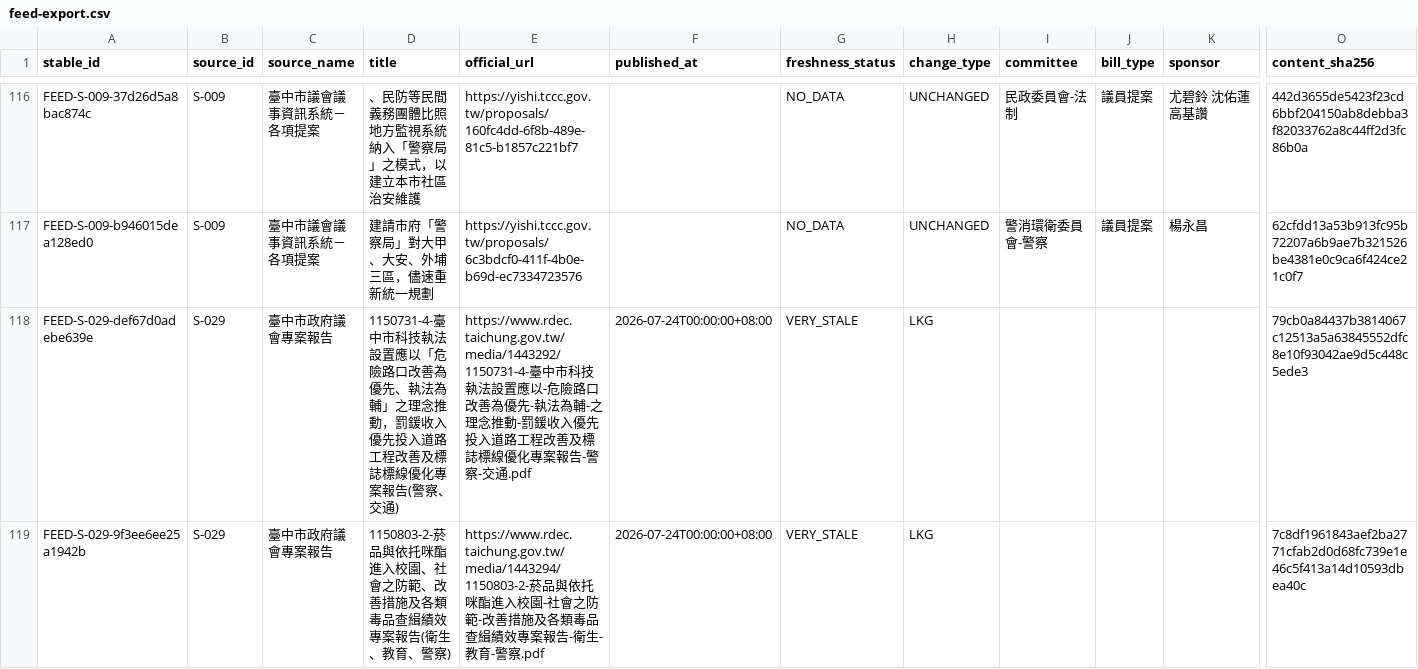
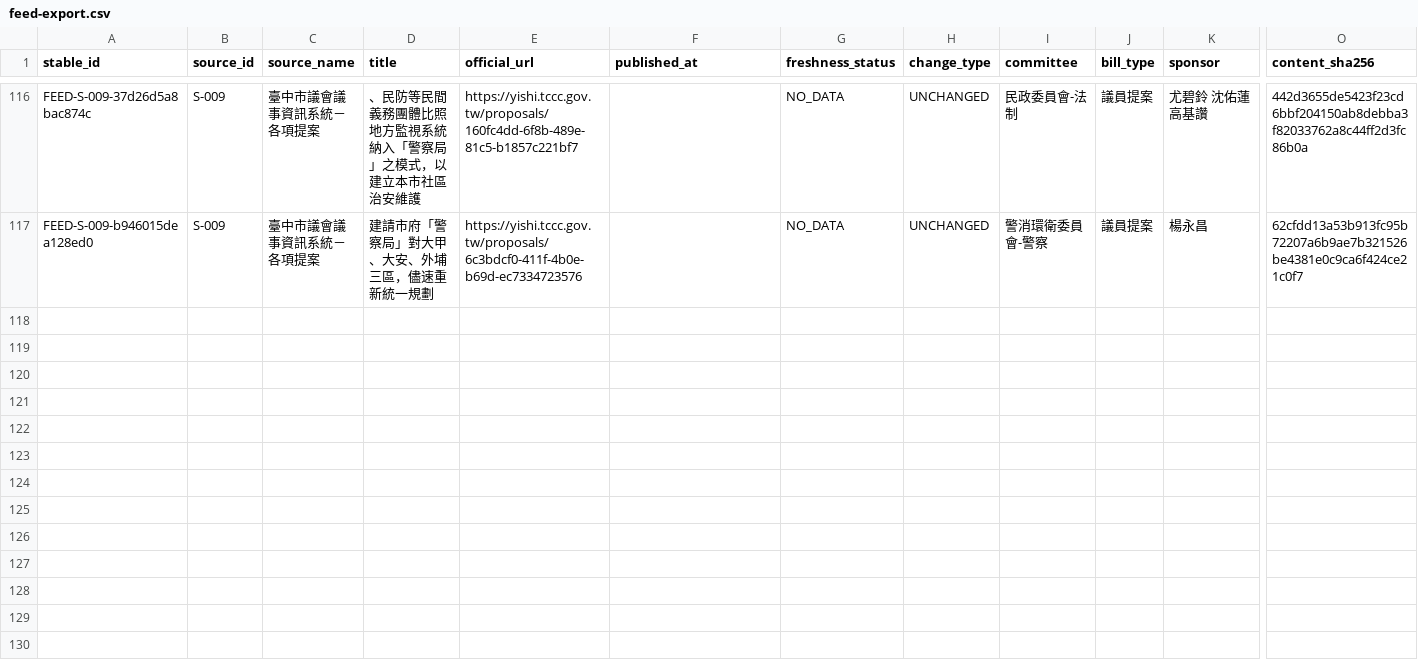
Before and after one commit to Reese-max/taichung-police-intel, a CSV file: apps/web/public/data/feed-export.csv, drawn as a sheet; only a part is shown, gaps mark what is left out; rows hold the shown columns only; the diff names each change by its address in the sheet, - before the commit and + after, or states it on an @@ line.

```diff
--- a/apps/web/public/data/feed-export.csv
+++ b/apps/web/public/data/feed-export.csv
-row 118: FEED-S-029-def67d0adebe639e | S-029 | 臺中市政府議會專案報告 | 1150731-4-臺中市科技執法設置應以「危險路口改善為優先、執法為輔」之理念推動，罰鍰收入優先投入道路工程改善及標誌標線優化專案報告(警察、交通) | https://www.rdec.taichung.gov.tw/media/1443292/1150731-4-臺中市科技執法設置應以-危險路口改善為優先-執法為輔-之理念推動-罰鍰收入優先投入道路工程改善及標誌標線優化專案報告-警察-交通.pdf | 2026-07-24T00:00:00+08:00 | VERY_STALE | LKG |  |  |  | 79cb0a84437b3814067c12513a5a63845552dfc8e10f93042ae9d5c448c5ede3
-row 119: FEED-S-029-9f3ee6ee25a1942b | S-029 | 臺中市政府議會專案報告 | 1150803-2-菸品與依托咪酯進入校園、社會之防範、改善措施及各類毒品查緝績效專案報告(衛生、教育、警察) | https://www.rdec.taichung.gov.tw/media/1443294/1150803-2-菸品與依托咪酯進入校園-社會之防範-改善措施及各類毒品查緝績效專案報告-衛生-教育-警察.pdf | 2026-07-24T00:00:00+08:00 | VERY_STALE | LKG |  |  |  | 7c8df1961843aef2ba2771cfab2d0d68fc739e1e46c5f413a14d10593dbea40c
```
Also changed, not shown: 8 other files.
